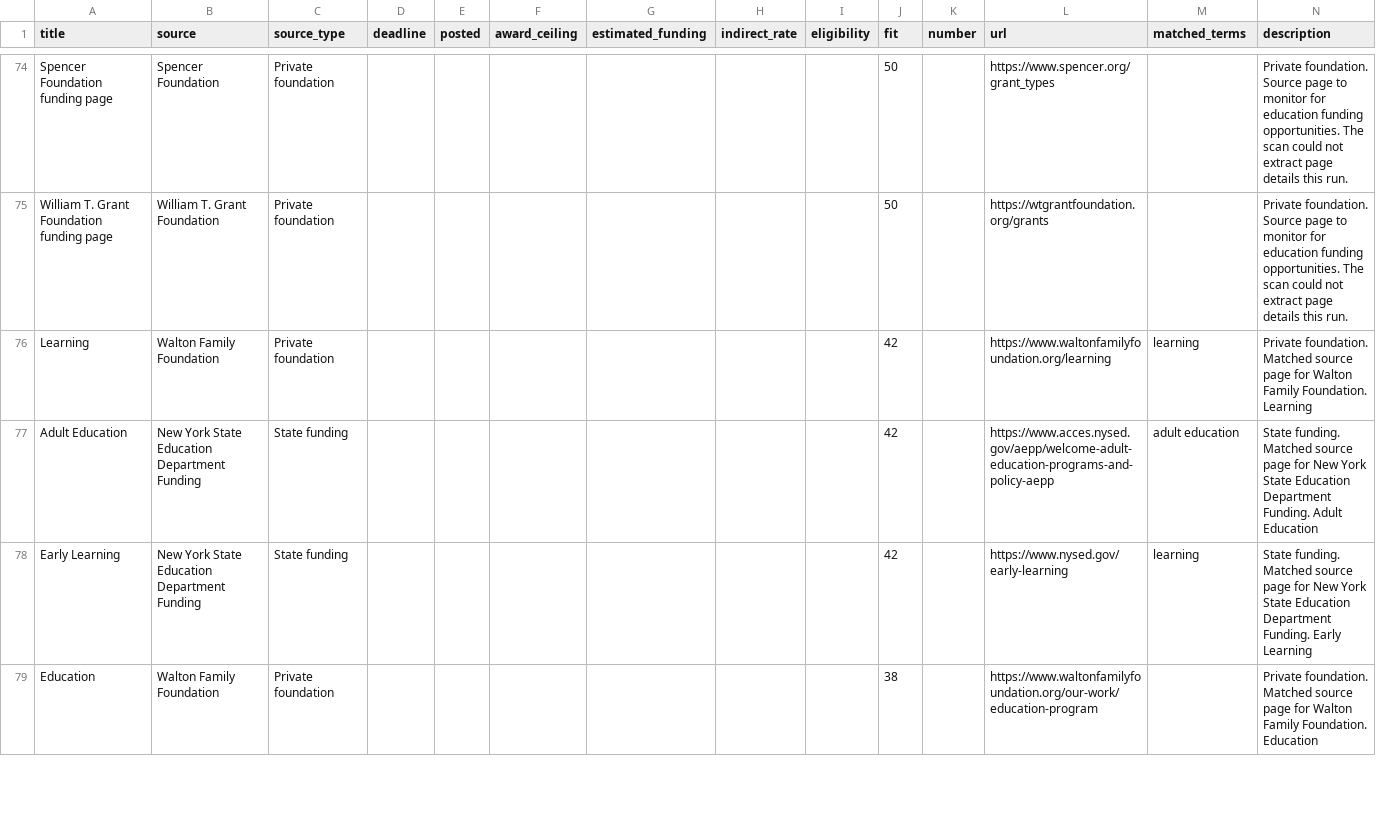
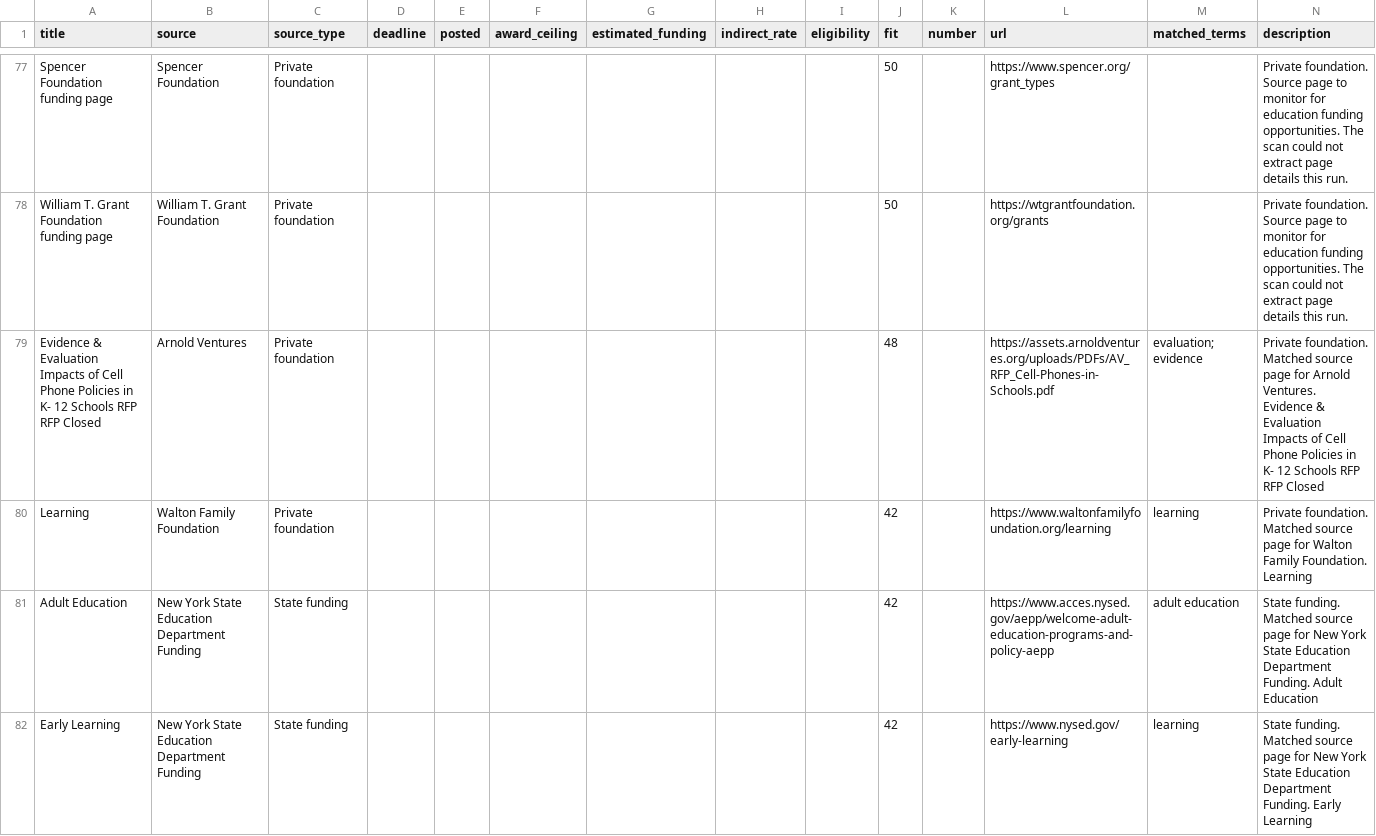
Before and after one commit to xweidp/education-opportunity-scanner, a CSV file: data/weekly_opportunities.csv, drawn as a sheet; only a part is shown, gaps mark what is left out; the shorter side is filled out with more unchanged rows; the diff covers the shown part only; the diff names each change by its address in the sheet, - before the commit and + after, or states it on an @@ line.

Commit message:
Add foundation watchlist sources

```diff
--- a/data/weekly_opportunities.csv
+++ b/data/weekly_opportunities.csv
+row 79: Evidence & Evaluation Impacts of Cell Phone Policies in K‑ 12 Schools RFP RFP Closed | Arnold Ventures | Private foundation |  |  |  |  |  |  | 48 |  | https://assets.arnoldventures.org/uploads/PDFs/AV_RFP_Cell-Phones-in-Schools.pdf | evaluation; evidence | Private foundation. Matched source page for Arnold Ventures. Evidence & Evaluation Impacts of Cell Phone Policies in K‑ 12 Schools RFP RFP Closed
```
Also changed, not shown: 6 added rows, 7 removed rows and 12 edited cells elsewhere in this file, 3 other files.
